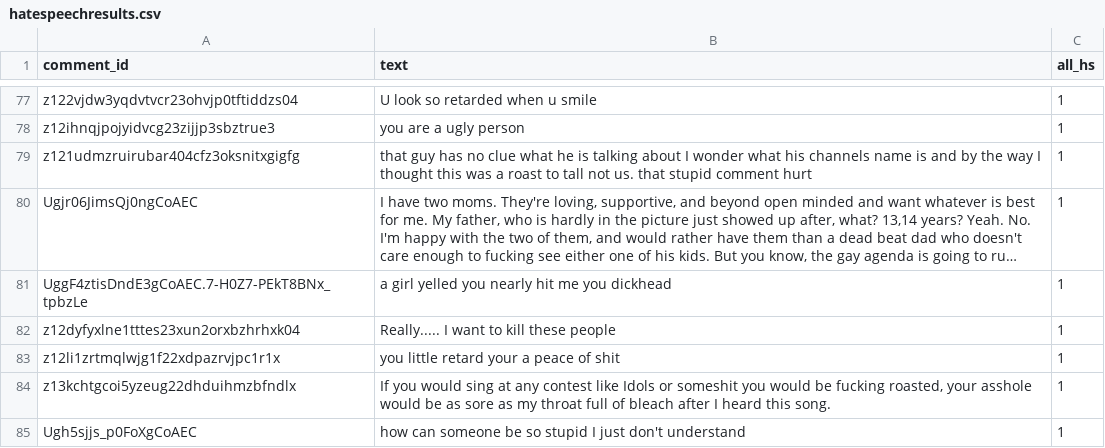
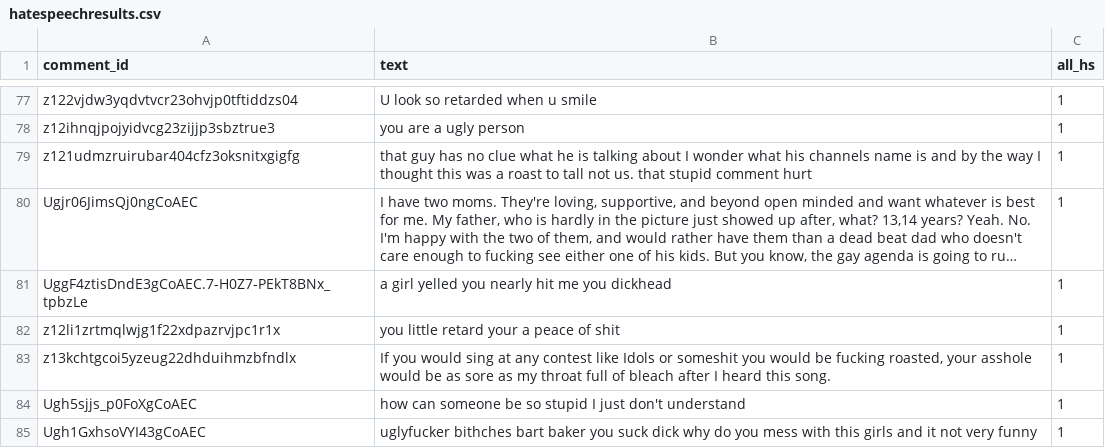
Before and after one commit to jessiececilya/Projects, a CSV file: hatespeechresults.csv, drawn as a sheet; only a part is shown, gaps mark what is left out; the shorter side is filled out with more unchanged rows; long unchanged cells end in …; the diff names each change by its address in the sheet, - before the commit and + after, or states it on an @@ line.

Commit message:
Update hatespeechresults.csv

```diff
--- a/hatespeechresults.csv
+++ b/hatespeechresults.csv
-row 82: z12dyfyxlne1tttes23xun2orxbzhrhxk04 | Really..... I want to kill these people | 1
```
